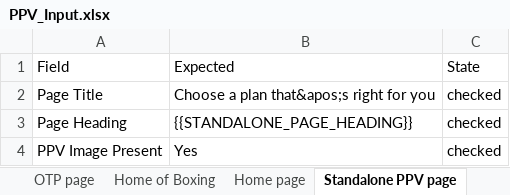
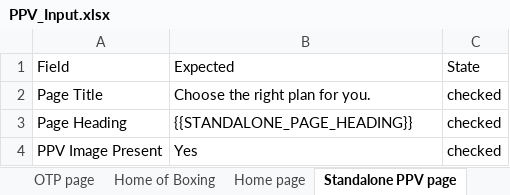
Before and after one commit to gopi-sanagapalli/PPV-End-to-End-Automation, an Excel workbook: data/PPV_Input.xlsx, sheet Standalone PPV page, drawn as a sheet; only a part is shown; values as stored, in another font and other column widths than the file's, no borders; the diff names each change by its address in the sheet, - before the commit and + after, or states it on an @@ line.

```diff
--- a/data/PPV_Input.xlsx (sheet Standalone PPV page)
+++ b/data/PPV_Input.xlsx (sheet Standalone PPV page)
-B2: Choose a plan that&apos;s right for you
+B2: Choose the right plan for you.
```
Also changed, not shown: 9 other files.
